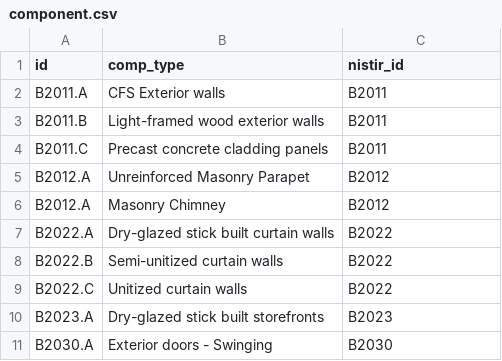
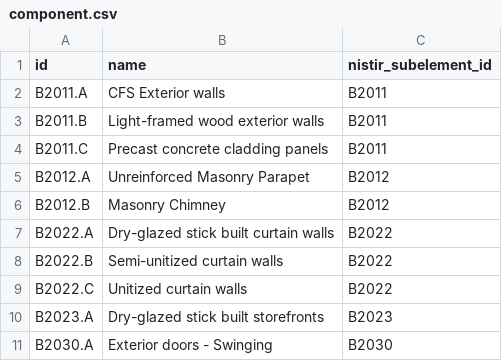
Before and after one commit to usnistgov/NED, a CSV file: data/component.csv, drawn as a sheet; only a part is shown.

Commit message:
update Django model based on database refactor
finilized refactor of component model and NISTIR model

```diff
--- a/data/component.csv
+++ b/data/component.csv
@@ -1,2 +1,2 @@
-id,comp_type,nistir_id
+id,name,nistir_subelement_id
 B2011.A,CFS Exterior walls,B2011
@@ -5,3 +5,3 @@ B2011.C,Precast concrete cladding panels,B2011
 B2012.A,Unreinforced Masonry Parapet,B2012
-B2012.A,Masonry Chimney,B2012
+B2012.B,Masonry Chimney,B2012
 B2022.A,Dry-glazed stick built curtain walls,B2022
```
Also changed, not shown: data/experiment_fragility_model.csv, data/fragility_curve.csv, 11 other files.
